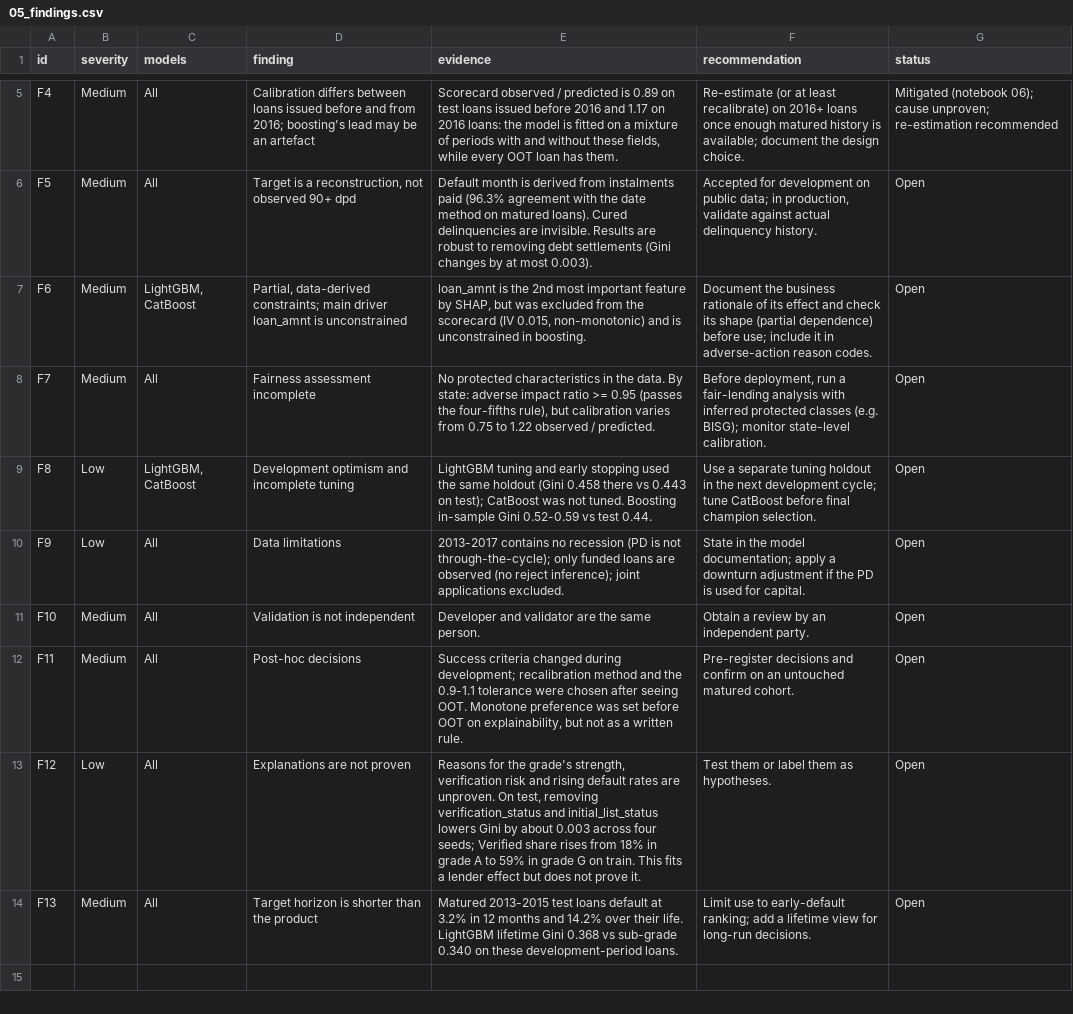
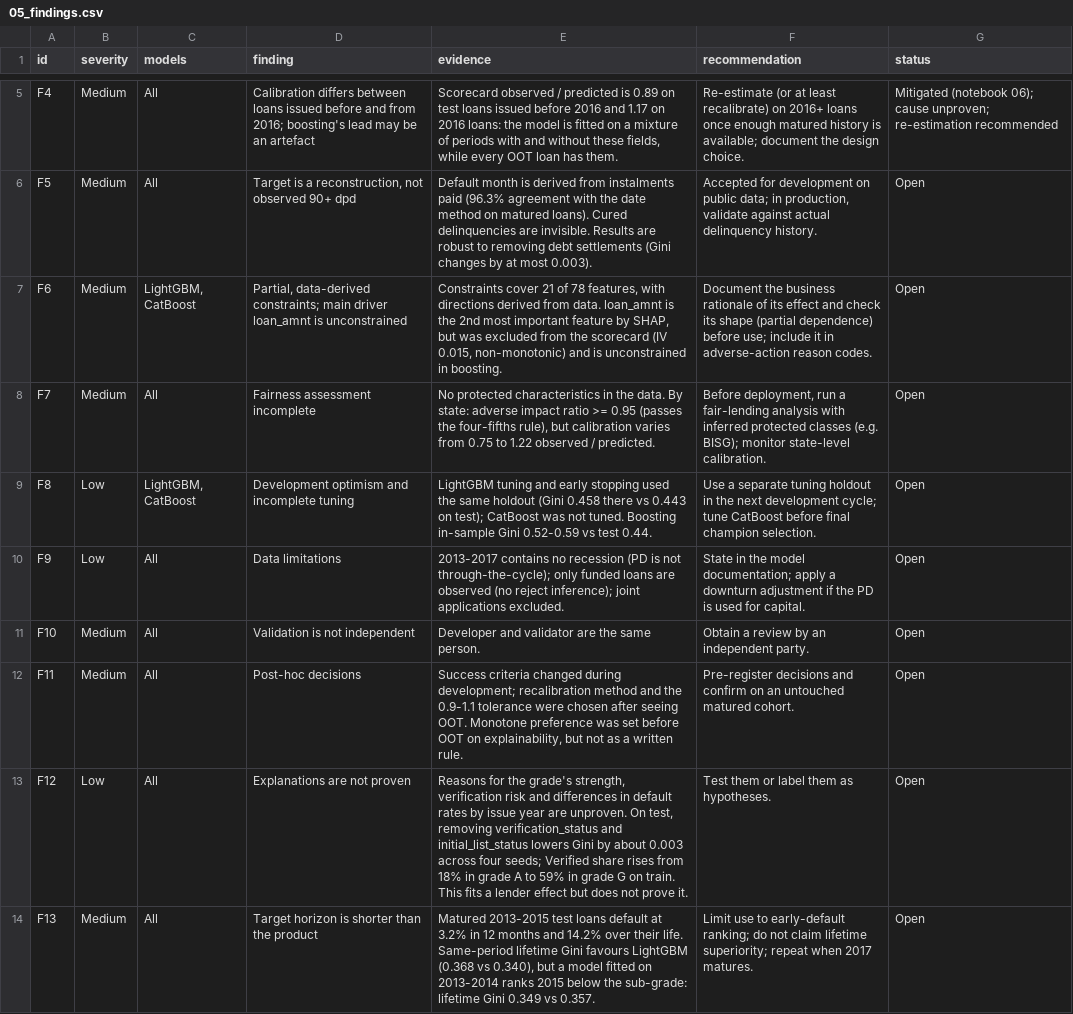
Before and after one commit to liamles22/credit-scoring-dev-and-validation, a CSV file: reports/tables/05_findings.csv, drawn as a sheet; only a part is shown, gaps mark what is left out; the diff names each change by its address in the sheet, - before the commit and + after, or states it on an @@ line.

Commit message:
Fix feature PSI and correct the lifetime conclusion
- champion_feature_psi: missing values now keep their own bin, with
  tests; all 78 inputs stay stable, maximum PSI 0.055
- Time check: LightGBM fitted on 2013-2014 ranks 2015 below the
  sub-grade, so lifetime superiority is not shown
- Drift cause labelled unproven; model card limited to 12-month risk
- Findings F6, F12, F13 updated; runner also executes check scripts

```diff
--- a/reports/tables/05_findings.csv
+++ b/reports/tables/05_findings.csv
-E7 (evidence): loan_amnt is…
+E7 (evidence): Constraints cover 21 of 78 features, with directions derived from data. loan_amnt is…
-E13 (evidence): …risk and rising default rates are unproven.…
+E13 (evidence): …risk and differences in default rates by issue year are unproven.…
-E14 (evidence): …their life. LightGBM lifetime Gini 0.368 vs sub-grade 0.340 on these development-period loans.
+E14 (evidence): …their life. Same-period lifetime Gini favours LightGBM (0.368 vs 0.340), but a model fitted on 2013-2014 ranks 2015 below the sub-grade: lifetime Gini 0.349 vs 0.357.
-F14 (recommendation): …early-default ranking; add a lifetime view for long-run decisions.
+F14 (recommendation): …early-default ranking; do not claim lifetime superiority; repeat when 2017 matures.
```
Also changed, not shown: reports/tables/champion_feature_psi.csv, 8 other files.
